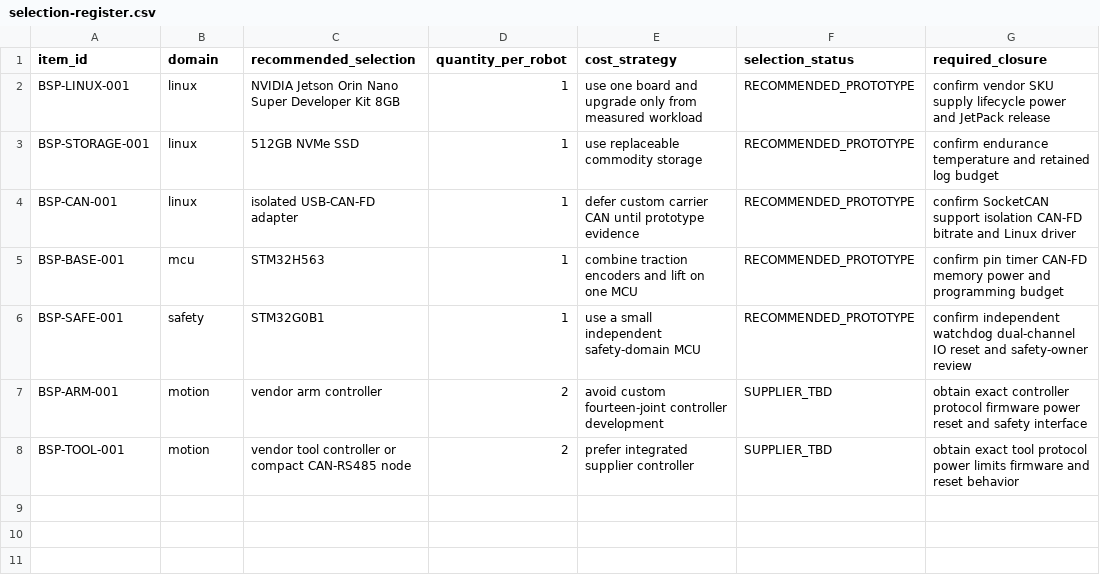
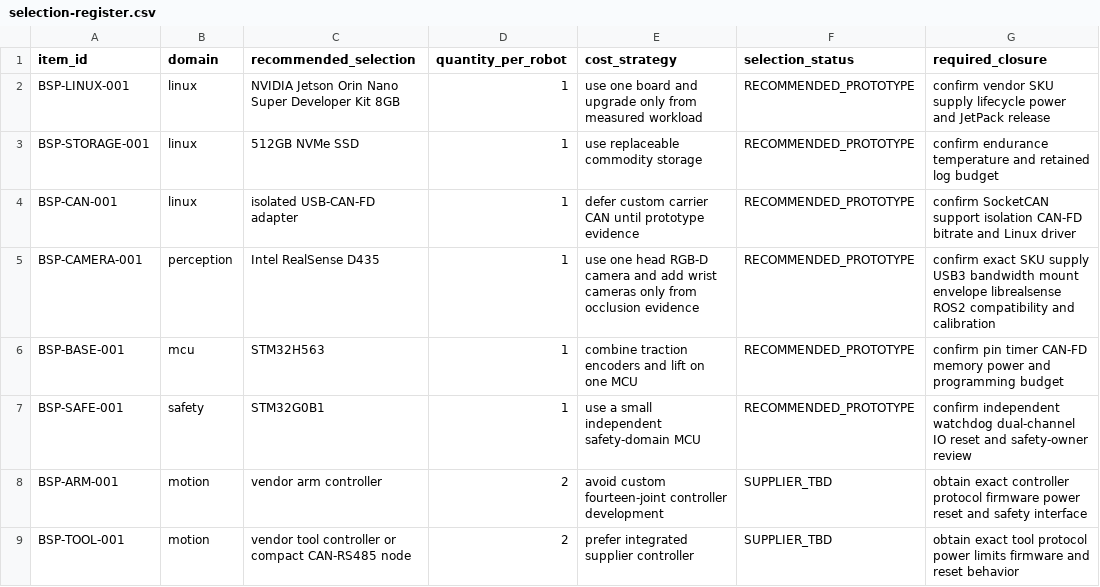
Before and after one commit to Quchaosheng/workbench-desk-robot, a CSV file: bsp/procurement/selection-register.csv, drawn as a sheet.

Commit message:
feat(bsp): select head RGB-D camera integration
Signed-off-by: 渠超胜 <quchaosheng000406@163.com>

```diff
--- a/bsp/procurement/selection-register.csv
+++ b/bsp/procurement/selection-register.csv
@@ -4,2 +4,3 @@ BSP-STORAGE-001,linux,512GB NVMe SSD,1,use replaceable commodity storage,RECOMME
 BSP-CAN-001,linux,isolated USB-CAN-FD adapter,1,defer custom carrier CAN until prototype evidence,RECOMMENDED_PROTOTYPE,confirm SocketCAN support isolation CAN-FD bitrate and Linux driver
+BSP-CAMERA-001,perception,Intel RealSense D435,1,use one head RGB-D camera and add wrist cameras only from occlusion evidence,RECOMMENDED_PROTOTYPE,confirm exact SKU supply USB3 bandwidth mount envelope librealsense ROS2 compatibility and calibration
 BSP-BASE-001,mcu,STM32H563,1,combine traction encoders and lift on one MCU,RECOMMENDED_PROTOTYPE,confirm pin timer CAN-FD memory power and programming budget
```
Also changed, not shown: 14 other files.
